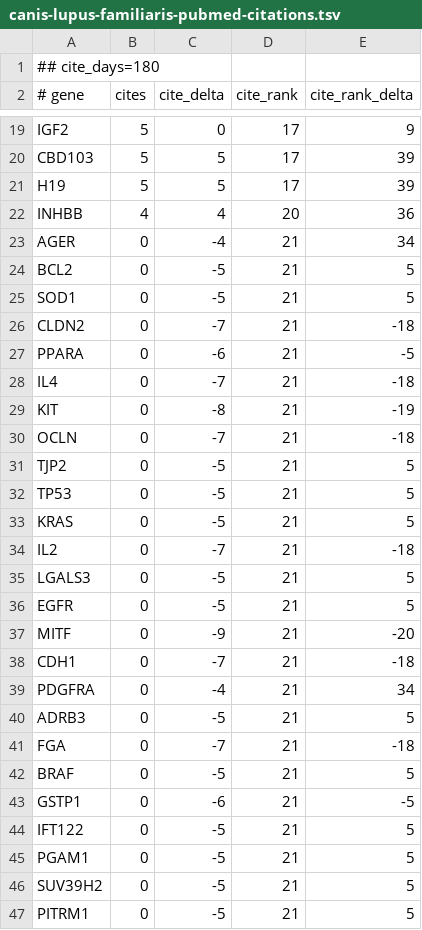
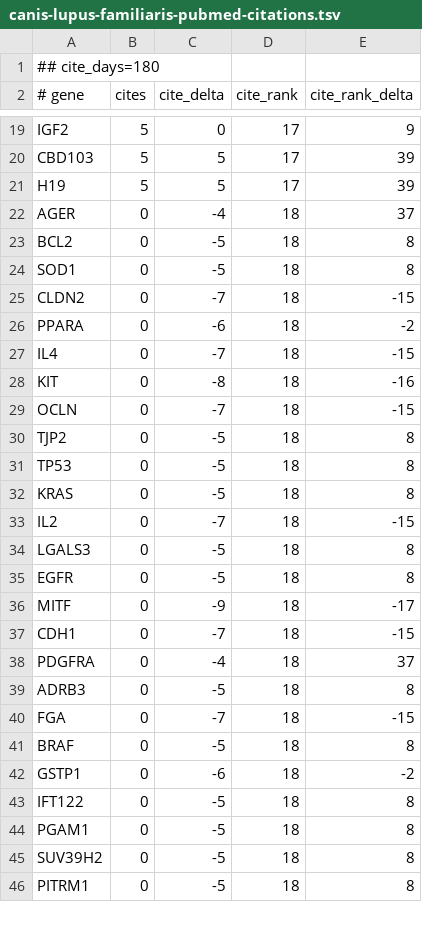
Before and after one commit to broadinstitute/gene-hints, a TSV file: data/canis-lupus-familiaris-pubmed-citations.tsv, drawn as a sheet; only a part is shown, gaps mark what is left out; the diff covers the shown part only.

```diff
--- a/data/canis-lupus-familiaris-pubmed-citations.tsv
+++ b/data/canis-lupus-familiaris-pubmed-citations.tsv
@@ -21,27 +21,26 @@ CBD103	5	5	17	39
 H19	5	5	17	39
-INHBB	4	4	20	36
-AGER	0	-4	21	34
-BCL2	0	-5	21	5
-SOD1	0	-5	21	5
-CLDN2	0	-7	21	-18
-PPARA	0	-6	21	-5
-IL4	0	-7	21	-18
-KIT	0	-8	21	-19
-OCLN	0	-7	21	-18
-TJP2	0	-5	21	5
-TP53	0	-5	21	5
-KRAS	0	-5	21	5
-IL2	0	-7	21	-18
-LGALS3	0	-5	21	5
-EGFR	0	-5	21	5
-MITF	0	-9	21	-20
-CDH1	0	-7	21	-18
-PDGFRA	0	-4	21	34
-ADRB3	0	-5	21	5
-FGA	0	-7	21	-18
-BRAF	0	-5	21	5
-GSTP1	0	-6	21	-5
-IFT122	0	-5	21	5
-PGAM1	0	-5	21	5
-SUV39H2	0	-5	21	5
-PITRM1	0	-5	21	5
+AGER	0	-4	18	37
+BCL2	0	-5	18	8
+SOD1	0	-5	18	8
+CLDN2	0	-7	18	-15
+PPARA	0	-6	18	-2
+IL4	0	-7	18	-15
+KIT	0	-8	18	-16
+OCLN	0	-7	18	-15
+TJP2	0	-5	18	8
+TP53	0	-5	18	8
+KRAS	0	-5	18	8
+IL2	0	-7	18	-15
+LGALS3	0	-5	18	8
+EGFR	0	-5	18	8
+MITF	0	-9	18	-17
+CDH1	0	-7	18	-15
+PDGFRA	0	-4	18	37
+ADRB3	0	-5	18	8
+FGA	0	-7	18	-15
+BRAF	0	-5	18	8
+GSTP1	0	-6	18	-2
+IFT122	0	-5	18	8
+PGAM1	0	-5	18	8
+SUV39H2	0	-5	18	8
+PITRM1	0	-5	18	8
```
Also changed, not shown: 1 added row and 64 edited cells elsewhere in this file, data/homo-sapiens-gene-hints.tsv, data/mus-musculus-pubmed-citations.tsv, 1 other file.
